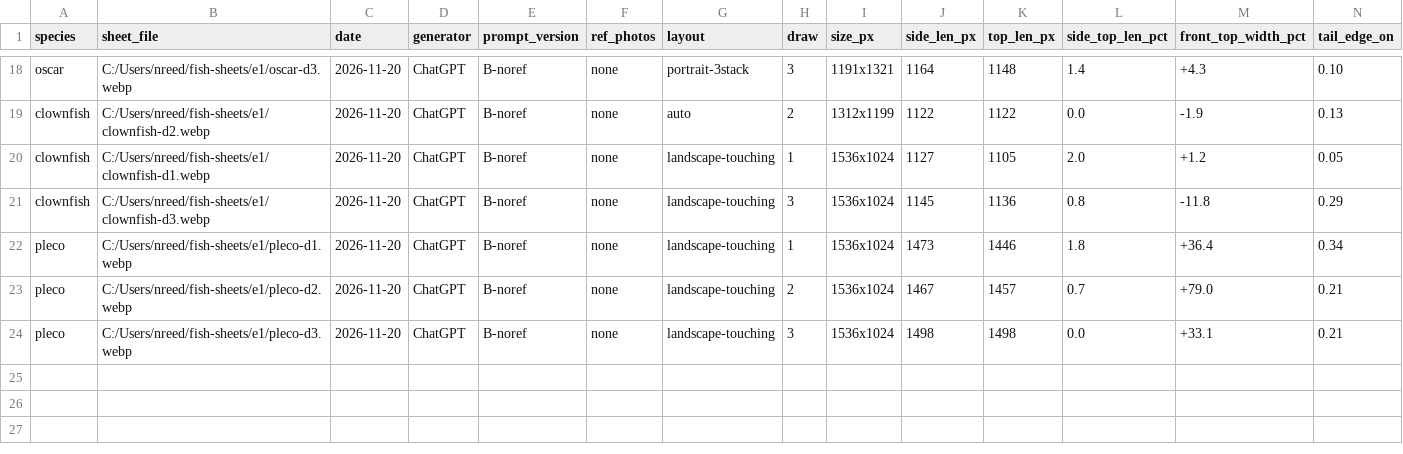
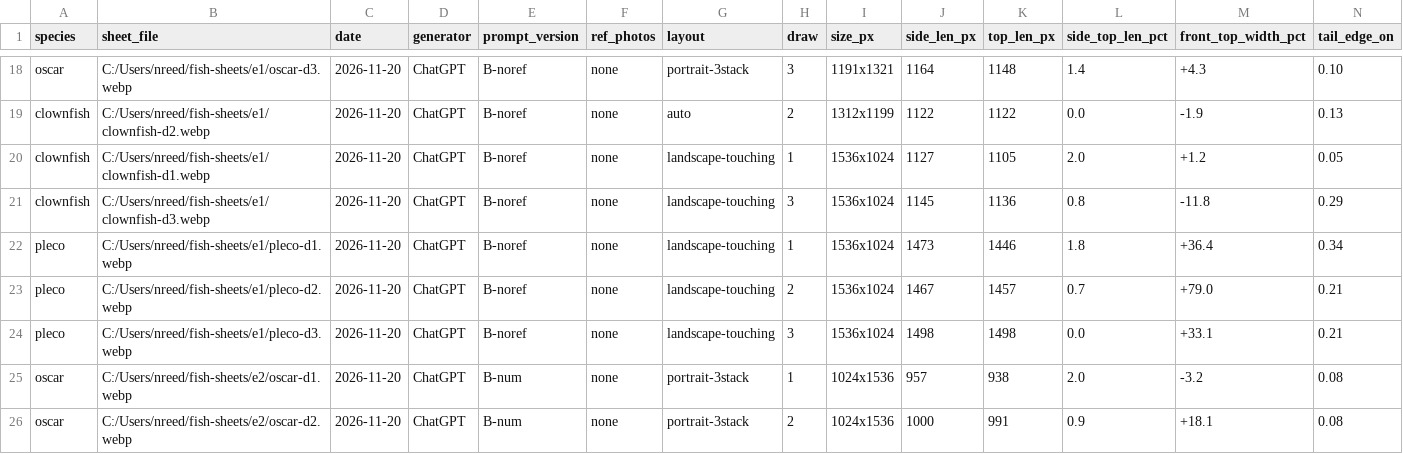
Before and after one commit to nathangoughreed-star/tanklook, a CSV file: research/fish-sheets/log.csv, drawn as a sheet; only a part is shown, gaps mark what is left out; rows hold the shown columns only; the diff names each change by its address in the sheet, - before the commit and + after, or states it on an @@ line.

Commit message:
E2: log two B-num oscar draws: numeric proportions did not change thickness (top max width/length 0.189-0.203 vs E1 0.191-0.206); portrait, panels separated

```diff
--- a/research/fish-sheets/log.csv
+++ b/research/fish-sheets/log.csv
+row 25: oscar | C:/Users/nreed/fish-sheets/e2/oscar-d1.webp | 2026-11-20 | ChatGPT | B-num | none | portrait-3stack | 1 | 1024x1536 | 957 | 938 | 2.0 | -3.2 | 0.08
+row 26: oscar | C:/Users/nreed/fish-sheets/e2/oscar-d2.webp | 2026-11-20 | ChatGPT | B-num | none | portrait-3stack | 2 | 1024x1536 | 1000 | 991 | 0.9 | +18.1 | 0.08
```
